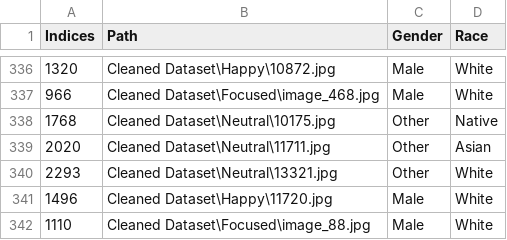
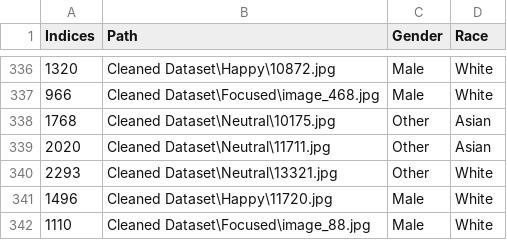
Before and after one commit to Kayram2710/AI-FaceRecognition, a CSV file: DataAnnotations.csv, drawn as a sheet; only a part is shown, gaps mark what is left out; the diff covers the shown part only.

```diff
--- a/DataAnnotations.csv
+++ b/DataAnnotations.csv
@@ -337,3 +337,3 @@ Indices,Path,Gender,Race
 966,Cleaned Dataset\Focused\image_468.jpg,Male,White
-1768,Cleaned Dataset\Neutral\10175.jpg,Other,Native
+1768,Cleaned Dataset\Neutral\10175.jpg,Other,Asian
 2020,Cleaned Dataset\Neutral\11711.jpg,Other,Asian
```
Also changed, not shown: 6 edited cells elsewhere in this file, 1 other file.
